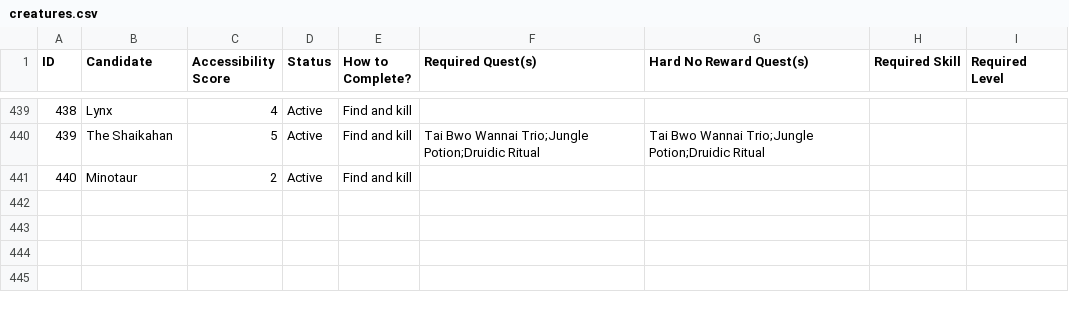
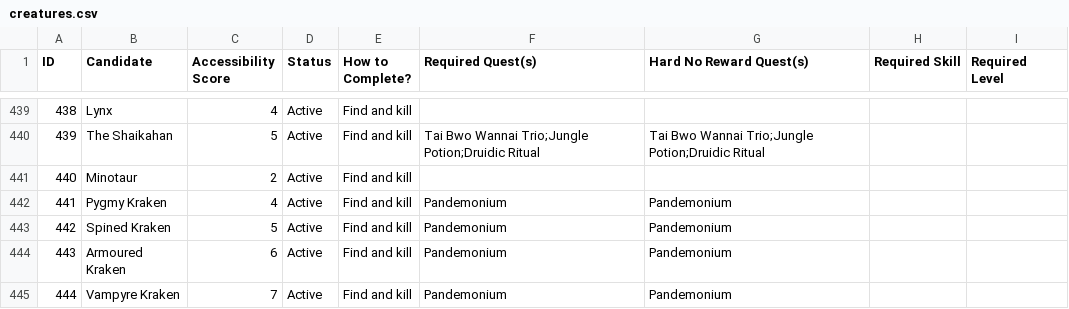
Before and after one commit to GChappo7/zoologist, a CSV file: data/creatures.csv, drawn as a sheet; only a part is shown, gaps mark what is left out.

Commit message:
Add missing Sailing kraken creatures

```diff
--- a/data/creatures.csv
+++ b/data/creatures.csv
@@ -441 +441,5 @@ ID,Candidate,Accessibility Score,Status,How to Complete?,Required Quest(s),Hard
 "440","Minotaur","2","Active","Find and kill","","","",""
+441,Pygmy Kraken,4,Active,Find and kill,Pandemonium,Pandemonium,,
+442,Spined Kraken,5,Active,Find and kill,Pandemonium,Pandemonium,,
+443,Armoured Kraken,6,Active,Find and kill,Pandemonium,Pandemonium,,
+444,Vampyre Kraken,7,Active,Find and kill,Pandemonium,Pandemonium,,
```
